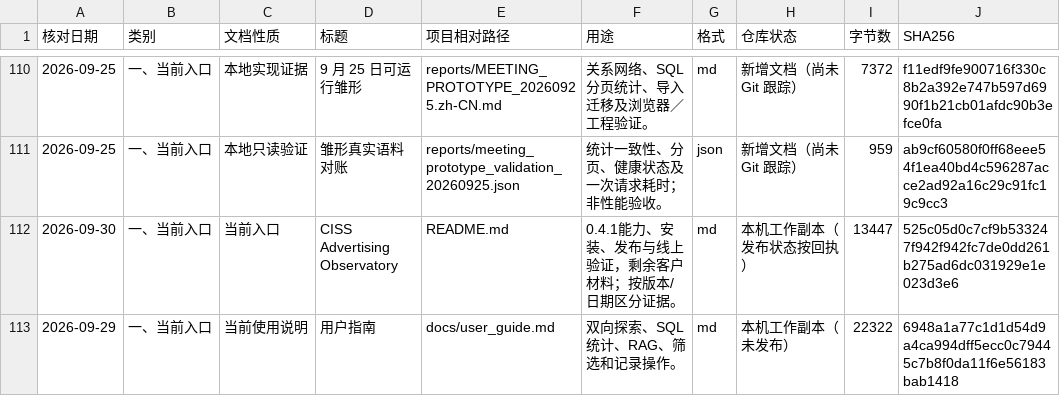
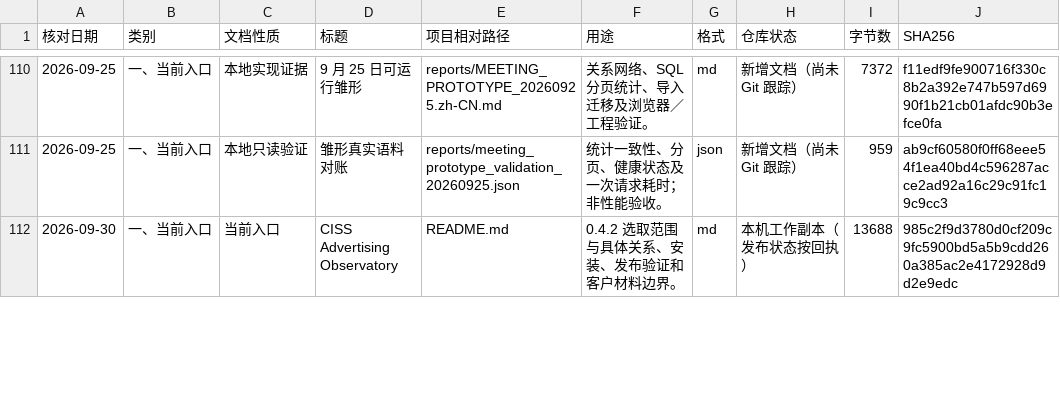
Before and after one commit to yaobc77-ai/ciss-advertising-observatory, a CSV file: docs/document_catalog.csv, drawn as a sheet; only a part is shown, gaps mark what is left out; the diff covers the shown part only.

```diff
--- a/docs/document_catalog.csv
+++ b/docs/document_catalog.csv
@@ -111,3 +111,2 @@
 "2026-09-25","一、当前入口","本地只读验证","雏形真实语料对账","reports/meeting_prototype_validation_20260925.json","统计一致性、分页、健康状态及一次请求耗时；非性能验收。","json","新增文档（尚未 Git 跟踪）","959","ab9cf60580f0ff68eee54f1ea40bd4c596287acce2ad92a16c29c91fc19c9cc3"
-"2026-09-30","一、当前入口","当前入口","CISS Advertising Observatory","README.md","0.4.1能力、安装、发布与线上验证，剩余客户材料；按版本/日期区分证据。","md","本机工作副本（发布状态按回执）","13447","525c05d0c7cf9b533247f942f942fc7de0dd261b275ad6dc031929e1e023d3e6"
-"2026-09-29","一、当前入口","当前使用说明","用户指南","docs/user_guide.md","双向探索、SQL 统计、RAG、筛选和记录操作。","md","本机工作副本（未发布）","22322","6948a1a77c1d1d54d9a4ca994dff5ecc0c79445c7b8f0da11f6e56183bab1418"
+"2026-09-30","一、当前入口","当前入口","CISS Advertising Observatory","README.md","0.4.2 选取范围与具体关系、安装、发布验证和客户材料边界。","md","本机工作副本（发布状态按回执）","13688","985c2f9d3780d0cf209c9fc5900bd5a5b9cdd260a385ac2e4172928d9d2e9edc"
```
Also changed, not shown: 5 added rows, 1 removed row and 3 edited cells elsewhere in this file, 14 other files.
